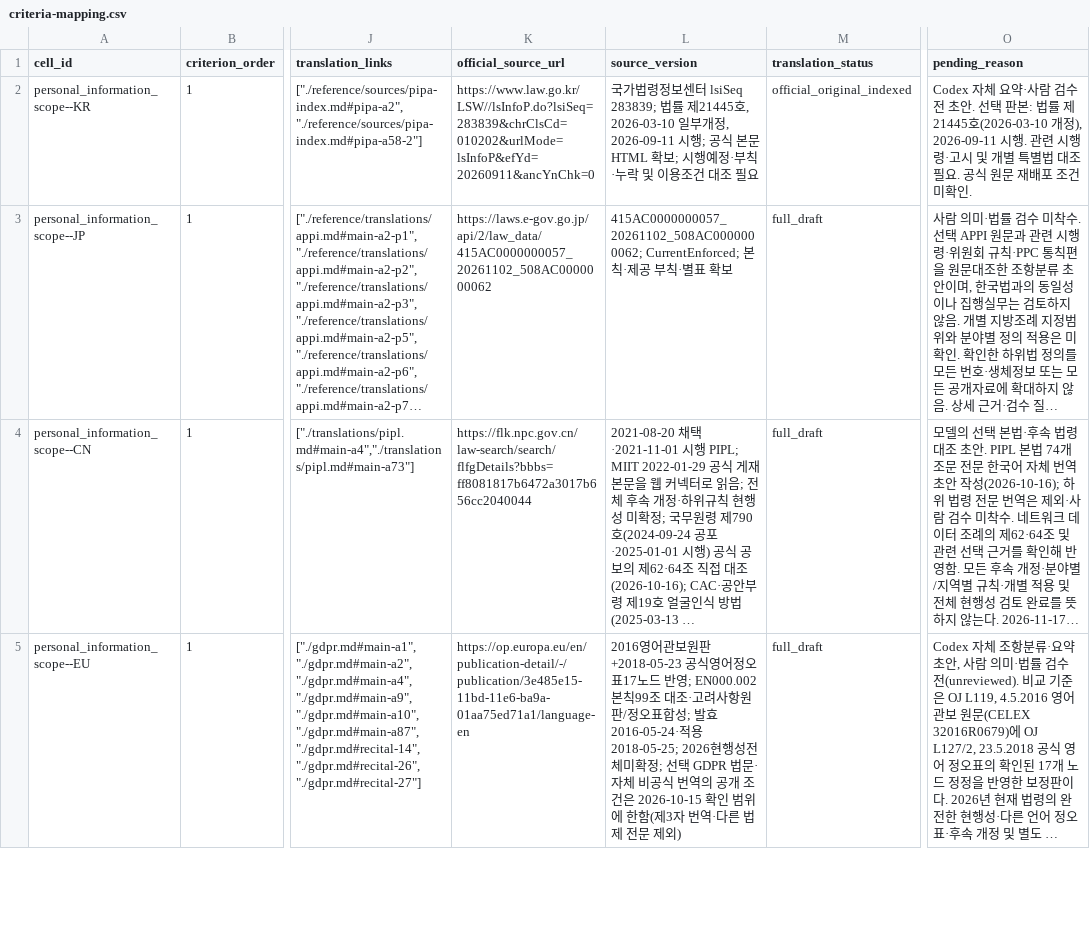
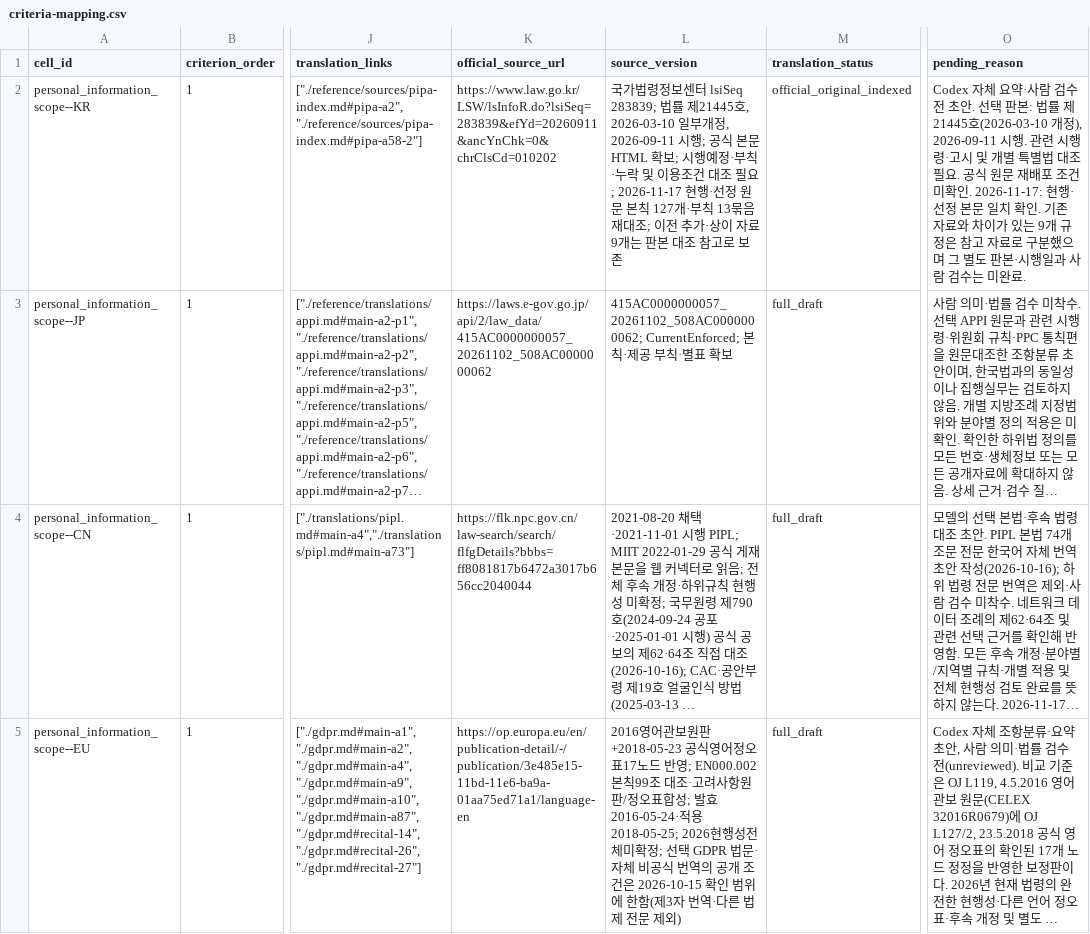
Before and after one commit to parksunup/globaltrend, a CSV file: data/legal/criteria-mapping.csv, drawn as a sheet; only a part is shown, gaps mark what is left out; long unchanged cells end in …; the diff covers the shown part only; the diff names each change by its address in the sheet, - before the commit and + after, or states it on an @@ line.

```diff
--- a/data/legal/criteria-mapping.csv
+++ b/data/legal/criteria-mapping.csv
-K2 (official_source_url): https://www.law.go.kr/LSW//lsInfoP.do?lsiSeq=283839&chrClsCd=010202&urlMode=lsInfoP&efYd=20260911&ancYnChk=0
+K2 (official_source_url): https://www.law.go.kr/LSW/lsInfoR.do?lsiSeq=283839&efYd=20260911&ancYnChk=0&chrClsCd=010202
-L2 (source_version): …조 필요
+L2 (source_version): …조 필요; 2026-11-17 현행·선정 원문 본칙 127개·부칙 13묶음 재대조; 이전 추가·상이 자료 9개는 판본 대조 참고로 보존
-O2 (pending_reason): …미확인.
+O2 (pending_reason): …미확인. 2026-11-17: 현행·선정 본문 일치 확인. 기존 자료와 차이가 있는 9개 규정은 참고 자료로 구분했으며 그 별도 판본·시행일과 사람 검수는 미완료.
```
Also changed, not shown: 51 edited cells elsewhere in this file, data/legal/instruments.csv, public/review-drafts/criteria-mapping.csv, 19 other files.
